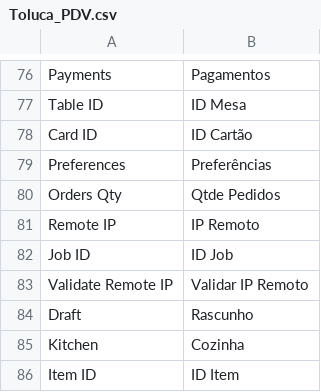
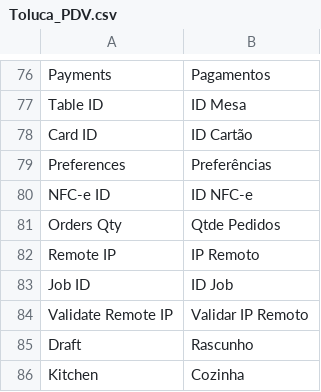
Before and after one commit to gamuzatech/tolucastore-openmage, a CSV file: app/locale/pt_BR/Toluca_PDV.csv, drawn as a sheet; only a part is shown, gaps mark what is left out; the shorter side is filled out with more unchanged rows.

Commit message:
Atualizado modulo Toluca_PDV: adicionado coluna nfce_id na tabela de impressões

```diff
--- a/app/locale/pt_BR/Toluca_PDV.csv
+++ b/app/locale/pt_BR/Toluca_PDV.csv
@@ -79,2 +79,3 @@
 "Preferences","Preferências"
+"NFC-e ID","ID NFC-e"
 "Orders Qty","Qtde Pedidos"
```
Also changed, not shown: 5 other files.
